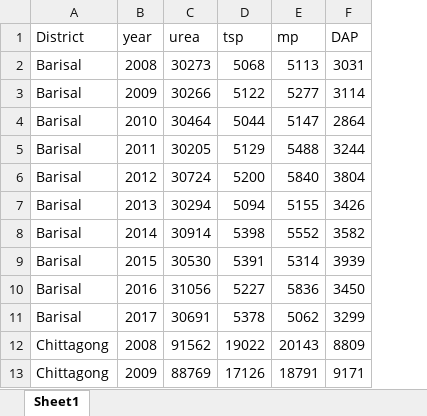
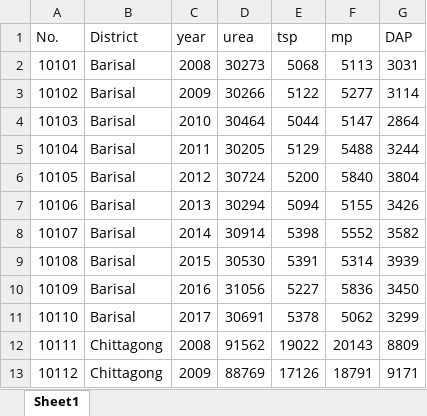
Before and after one commit to shohanislamjoy/php_agridata_dynamics, an Excel workbook: Data_for_project/data_fertilizer.xlsx, sheet Sheet1, drawn as a sheet; only a part is shown; values as stored, in another font and other column widths than the file's, no borders; charts and pictures not drawn; the diff names each change by its address in the sheet, - before the commit and + after, or states it on an @@ line.

Commit message:
production table changed

```diff
--- a/Data_for_project/data_fertilizer.xlsx (sheet Sheet1)
+++ b/Data_for_project/data_fertilizer.xlsx (sheet Sheet1)
+column A (No.), rows 2-13: 10101 | 10102 | 10103 | 10104 | 10105 | 10106 | 10107 | 10108 | 10109 | 10110 | 10111 | 10112
```
Also changed, not shown: charts or pictures, 19 other files.
